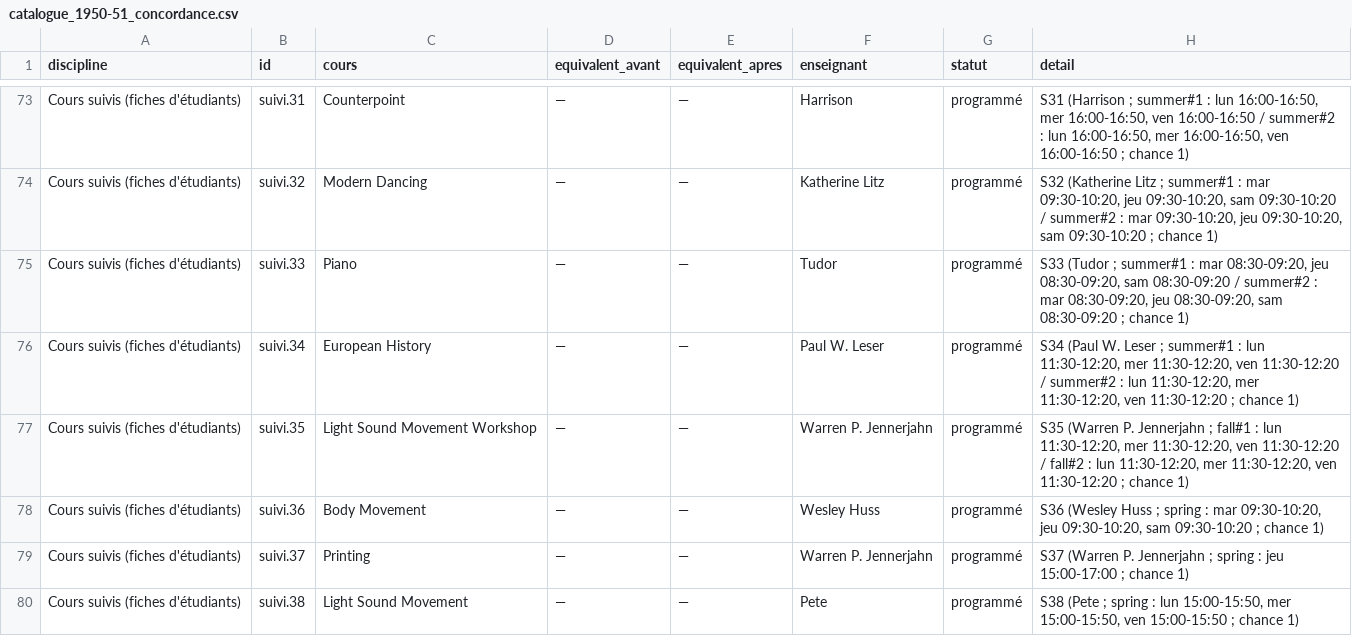
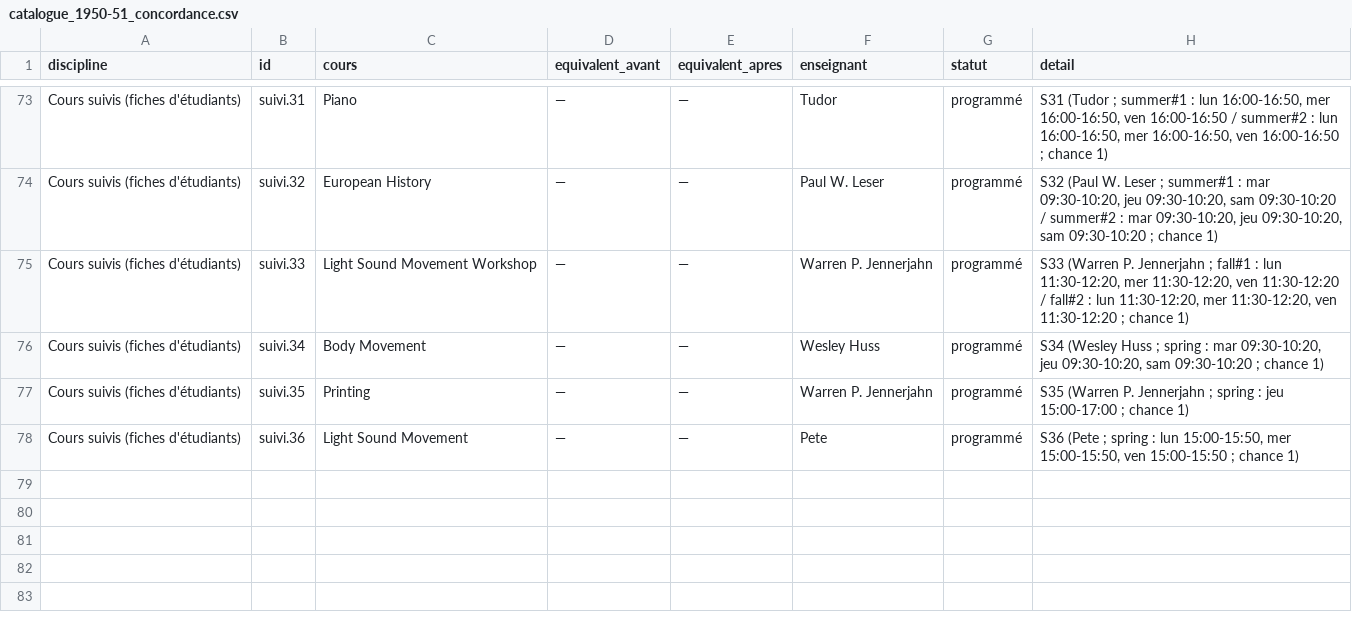
Before and after one commit to RBMIRC/bmc-chronology, a CSV file: bmc-programmes-aam/programme/speculatif/catalogue_1950-51_concordance.csv, drawn as a sheet; only a part is shown, gaps mark what is left out; the diff covers the shown part only; the diff names each change by its address in the sheet, - before the commit and + after, or states it on an @@ line.

```diff
--- a/bmc-programmes-aam/programme/speculatif/catalogue_1950-51_concordance.csv
+++ b/bmc-programmes-aam/programme/speculatif/catalogue_1950-51_concordance.csv
-C73 (cours): Counterpoint
+C73 (cours): Piano
-F73 (enseignant): Harrison
+F73 (enseignant): Tudor
-H73 (detail): S31 (Harrison ; summer#1…
+H73 (detail): S31 (Tudor ; summer#1…
-C74 (cours): Modern Dancing
+C74 (cours): European History
-F74 (enseignant): Katherine Litz
+F74 (enseignant): Paul W. Leser
-H74 (detail): S32 (Katherine Litz ; summer#1…
+H74 (detail): S32 (Paul W. Leser ; summer#1…
-C75 (cours): Piano
+C75 (cours): Light Sound Movement Workshop
-F75 (enseignant): Tudor
+F75 (enseignant): Warren P. Jennerjahn
-H75 (detail): S33 (Tudor ; summer#1 : mar 08:30-09:20, jeu 08:30-09:20, sam 08:30-09:20 / summer#2 : mar 08:30-09:20, jeu 08:30-09:20, sam 08:30-09:20 ; chance…
+H75 (detail): S33 (Warren P. Jennerjahn ; fall#1 : lun 11:30-12:20, mer 11:30-12:20, ven 11:30-12:20 / fall#2 : lun 11:30-12:20, mer 11:30-12:20, ven 11:30-12:20 ; chance…
-C76 (cours): European History
+C76 (cours): Body Movement
-F76 (enseignant): Paul W. Leser
+F76 (enseignant): Wesley Huss
-H76 (detail): S34 (Paul W. Leser ; summer#1 : lun 11:30-12:20, mer 11:30-12:20, ven 11:30-12:20 / summer#2 : lun 11:30-12:20, mer 11:30-12:20, ven 11:30-12:20 ; chance…
+H76 (detail): S34 (Wesley Huss ; spring : mar 09:30-10:20, jeu 09:30-10:20, sam 09:30-10:20 ; chance…
-C77 (cours): Light Sound Movement Workshop
+C77 (cours): Printing
-H77 (detail): …Jennerjahn ; fall#1 : lun 11:30-12:20, mer 11:30-12:20, ven 11:30-12:20 / fall#2 : lun 11:30-12:20, mer 11:30-12:20, ven 11:30-12:20 ; chance…
+H77 (detail): …Jennerjahn ; spring : jeu 15:00-17:00 ; chance…
-C78 (cours): Body Movement
+C78 (cours): Light Sound Movement
-F78 (enseignant): Wesley Huss
+F78 (enseignant): Pete
-H78 (detail): S36 (Wesley Huss ; spring : mar 09:30-10:20, jeu 09:30-10:20, sam 09:30-10:20 ; chance…
+H78 (detail): S36 (Pete ; spring : lun 15:00-15:50, mer 15:00-15:50, ven 15:00-15:50 ; chance…
-row 79: Cours suivis (fiches d'étudiants) | suivi.37 | Printing | — | — | Warren P. Jennerjahn | programmé | S37 (Warren P. Jennerjahn ; spring : jeu 15:00-17:00 ; chance 1)
-row 80: Cours suivis (fiches d'étudiants) | suivi.38 | Light Sound Movement | — | — | Pete | programmé | S38 (Pete ; spring : lun 15:00-15:50, mer 15:00-15:50, ven 15:00-15:50 ; chance 1)
```
Also changed, not shown: 31 edited cells elsewhere in this file, bmc-programmes-aam/programme/speculatif/annee_1951-52_gabarits.csv, bmc-programmes-aam/programme/speculatif/annee_1953-54_gabarits.csv, 38 other files.
